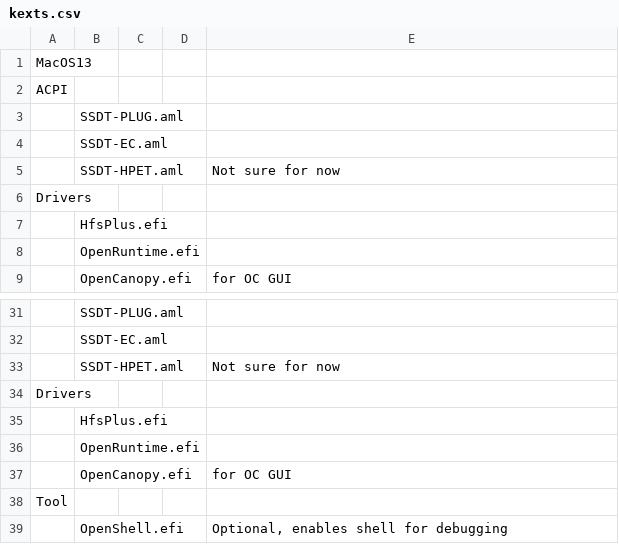
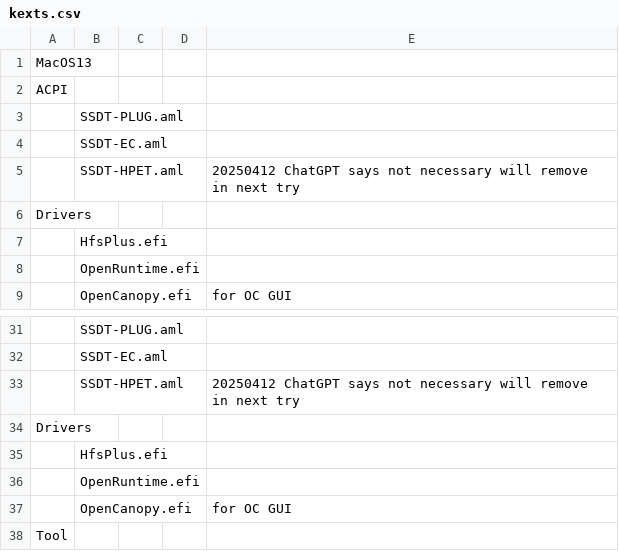
Before and after one commit to gli81/hackintosh, a CSV file: e3efi/kexts.csv, drawn as a sheet; only a part is shown, gaps mark what is left out; the shorter side is filled out with more unchanged rows; the diff names each change by its address in the sheet, - before the commit and + after, or states it on an @@ line.

Commit message:
Update kexts.csv

```diff
--- a/e3efi/kexts.csv
+++ b/e3efi/kexts.csv
-E5: Not sure for now
+E5: 20250412 ChatGPT says not necessary will remove in next try
-E33: Not sure for now
+E33: 20250412 ChatGPT says not necessary will remove in next try
```
